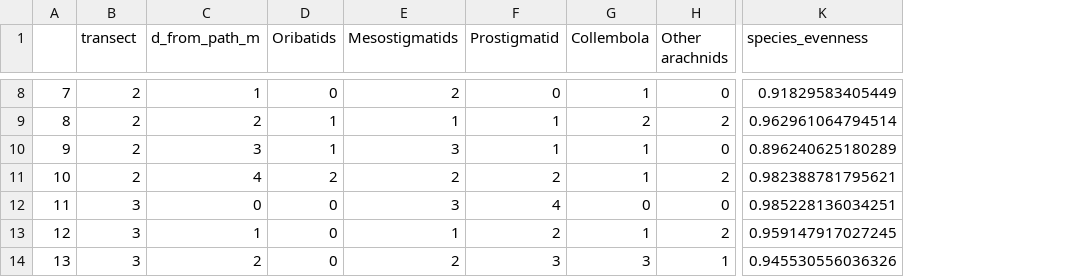
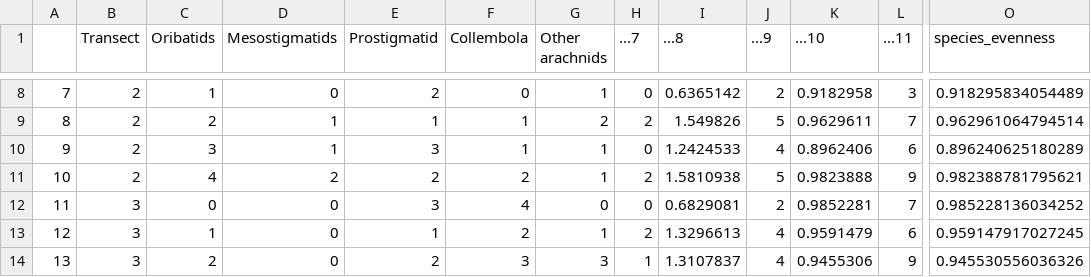
Before and after one commit to lfbraun10/BIOL_404_Final_Project, a CSV file: data_cleaned/inverts_simulated.csv, drawn as a sheet; only a part is shown, gaps mark what is left out; removed rows and columns are numbered as before the commit, all else as after; the diff covers the shown part only; the diff names each change by its address in the sheet, - before the commit and + after, or states it on an @@ line.

```diff
--- a/data_cleaned/inverts_simulated.csv
+++ b/data_cleaned/inverts_simulated.csv
-column C (d_from_path_m), rows 8-14: 1 | 2 | 3 | 4 | 0 | 1 | 2
+column H (...7), rows 8-14: 0 | 2 | 0 | 2 | 0 | 2 | 1
+column I (...8), rows 8-14: 0.6365142 | 1.549826 | 1.2424533 | 1.5810938 | 0.6829081 | 1.3296613 | 1.3107837
+column J (...9), rows 8-14: 2 | 5 | 4 | 5 | 2 | 4 | 4
+column K (...10), rows 8-14: 0.9182958 | 0.9629611 | 0.8962406 | 0.9823888 | 0.9852281 | 0.9591479 | 0.9455306
+column L (...11), rows 8-14: 3 | 7 | 6 | 9 | 7 | 6 | 9
-B1: transect
+B1: Transect
-C8 (Oribatids): 0
+C8 (Oribatids): 1
-D8 (Mesostigmatids): 2
+D8 (Mesostigmatids): 0
-E8 (Prostigmatid): 0
+E8 (Prostigmatid): 2
-F8 (Collembola): 1
+F8 (Collembola): 0
-G8 (Other arachnids): 0
+G8 (Other arachnids): 1
-O8 (species_evenness): 0.91829583405449
+O8 (species_evenness): 0.918295834054489
-C9 (Oribatids): 1
+C9 (Oribatids): 2
-F9 (Collembola): 2
+F9 (Collembola): 1
-C10 (Oribatids): 1
+C10 (Oribatids): 3
-D10 (Mesostigmatids): 3
+D10 (Mesostigmatids): 1
-E10 (Prostigmatid): 1
+E10 (Prostigmatid): 3
-G10 (Other arachnids): 0
+G10 (Other arachnids): 1
-C11 (Oribatids): 2
+C11 (Oribatids): 4
-F11 (Collembola): 1
+F11 (Collembola): 2
-G11 (Other arachnids): 2
+G11 (Other arachnids): 1
-D12 (Mesostigmatids): 3
+D12 (Mesostigmatids): 0
-E12 (Prostigmatid): 4
+E12 (Prostigmatid): 3
-F12 (Collembola): 0
+F12 (Collembola): 4
-O12 (species_evenness): 0.985228136034251
+O12 (species_evenness): 0.985228136034252
-C13 (Oribatids): 0
+C13 (Oribatids): 1
-D13 (Mesostigmatids): 1
+D13 (Mesostigmatids): 0
-E13 (Prostigmatid): 2
+E13 (Prostigmatid): 1
-F13 (Collembola): 1
+F13 (Collembola): 2
-G13 (Other arachnids): 2
+G13 (Other arachnids): 1
-C14 (Oribatids): 0
+C14 (Oribatids): 2
-D14 (Mesostigmatids): 2
+D14 (Mesostigmatids): 0
-E14 (Prostigmatid): 3
+E14 (Prostigmatid): 2
-G14 (Other arachnids): 1
+G14 (Other arachnids): 3
```
Also changed, not shown: 48 edited cells elsewhere in this file, 4 other files.
